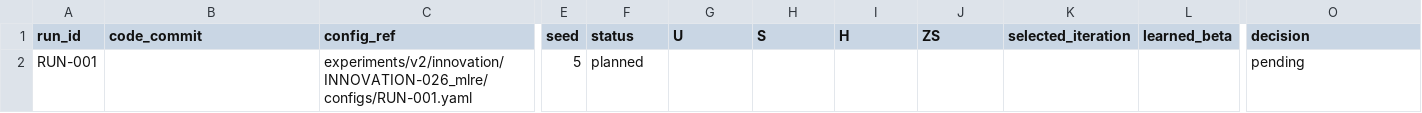
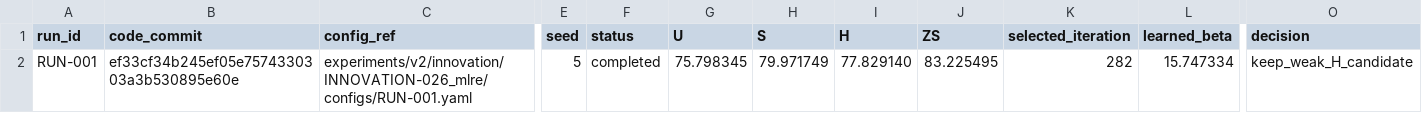
Before and after one commit to GetlotMoney/gzsl-paper, a CSV file: experiments/v2/innovation/INNOVATION-026_mlre/PARAMETER_MATRIX.csv, drawn as a sheet; only a part is shown, gaps mark what is left out; the diff names each change by its address in the sheet, - before the commit and + after, or states it on an @@ line.

Commit message:
experiment: record merged-LLM weak H candidate

```diff
--- a/experiments/v2/innovation/INNOVATION-026_mlre/PARAMETER_MATRIX.csv
+++ b/experiments/v2/innovation/INNOVATION-026_mlre/PARAMETER_MATRIX.csv
-B2 (code_commit): (empty)
+B2 (code_commit): ef33cf34b245ef05e7574330303a3b530895e60e
-F2 (status): planned
+F2 (status): completed
-G2 (U): (empty)
+G2 (U): 75.798345
-H2 (S): (empty)
+H2 (S): 79.971749
-I2 (H): (empty)
+I2 (H): 77.829140
-J2 (ZS): (empty)
+J2 (ZS): 83.225495
-K2 (selected_iteration): (empty)
+K2 (selected_iteration): 282
-L2 (learned_beta): (empty)
+L2 (learned_beta): 15.747334
-O2 (decision): pending
+O2 (decision): keep_weak_H_candidate
```
Also changed, not shown: 7 other files.
